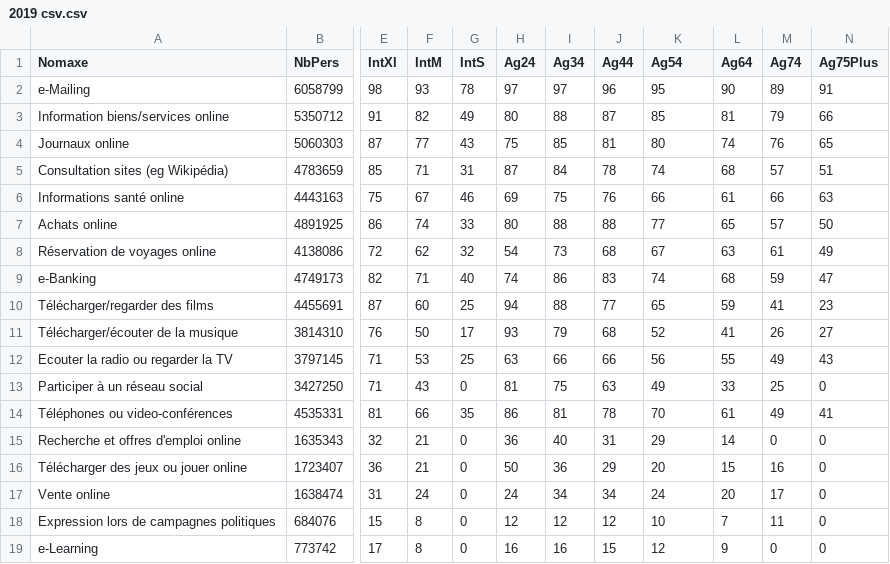
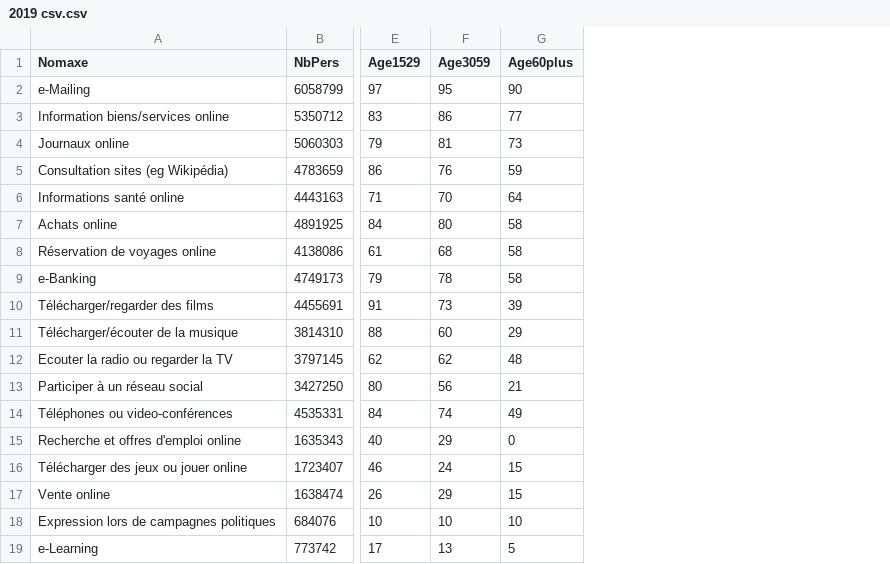
Before and after one commit to Tinto13/VisNum, a CSV file: DataFiles/2019 csv.csv, drawn as a sheet; only a part is shown, gaps mark what is left out; removed rows and columns are numbered as before the commit, all else as after; the diff names each change by its address in the sheet, - before the commit and + after, or states it on an @@ line.

Commit message:
Update 2019 csv.csv
Update format fichier 2019 csv.csv avec leformat définitif et les champs définitifs.

```diff
--- a/DataFiles/2019 csv.csv
+++ b/DataFiles/2019 csv.csv
-column E (IntXl), rows 2-19: 98 | 91 | 87 | 85 | 75 | 86 | 72 | 82 | 87 | 76 | 71 | 71 | 81 | 32 | 36 | 31 | 15 | 17
-column F (IntM), rows 2-19: 93 | 82 | 77 | 71 | 67 | 74 | 62 | 71 | 60 | 50 | 53 | 43 | 66 | 21 | 21 | 24 | 8 | 8
-column G (IntS), rows 2-19: 78 | 49 | 43 | 31 | 46 | 33 | 32 | 40 | 25 | 17 | 25 | 0 | 35 | 0 | 0 | 0 | 0 | 0
-column H (Ag24), rows 2-19: 97 | 80 | 75 | 87 | 69 | 80 | 54 | 74 | 94 | 93 | 63 | 81 | 86 | 36 | 50 | 24 | 12 | 16
-column I (Ag34), rows 2-19: 97 | 88 | 85 | 84 | 75 | 88 | 73 | 86 | 88 | 79 | 66 | 75 | 81 | 40 | 36 | 34 | 12 | 16
-column J (Ag44), rows 2-19: 96 | 87 | 81 | 78 | 76 | 88 | 68 | 83 | 77 | 68 | 66 | 63 | 78 | 31 | 29 | 34 | 12 | 15
+column E (Age1529), rows 2-19: 97 | 83 | 79 | 86 | 71 | 84 | 61 | 79 | 91 | 88 | 62 | 80 | 84 | 40 | 46 | 26 | 10 | 17
-column L (Ag64), rows 2-19: 90 | 81 | 74 | 68 | 61 | 65 | 63 | 68 | 59 | 41 | 55 | 33 | 61 | 14 | 15 | 20 | 7 | 9
-column M (Ag74), rows 2-19: 89 | 79 | 76 | 57 | 66 | 57 | 61 | 59 | 41 | 26 | 49 | 25 | 49 | 0 | 16 | 17 | 11 | 0
-column N (Ag75Plus), rows 2-19: 91 | 66 | 65 | 51 | 63 | 50 | 49 | 47 | 23 | 27 | 43 | 0 | 41 | 0 | 0 | 0 | 0 | 0
+column G (Age60plus), rows 2-19: 90 | 77 | 73 | 59 | 64 | 58 | 58 | 58 | 39 | 29 | 48 | 21 | 49 | 0 | 15 | 15 | 10 | 5
-F1: Ag54
+F1: Age3059
-F3 (Age3059): 85
+F3 (Age3059): 86
-F4 (Age3059): 80
+F4 (Age3059): 81
-F5 (Age3059): 74
+F5 (Age3059): 76
-F6 (Age3059): 66
+F6 (Age3059): 70
-F7 (Age3059): 77
+F7 (Age3059): 80
-F8 (Age3059): 67
+F8 (Age3059): 68
-F9 (Age3059): 74
+F9 (Age3059): 78
-F10 (Age3059): 65
+F10 (Age3059): 73
-F11 (Age3059): 52
+F11 (Age3059): 60
-F12 (Age3059): 56
+F12 (Age3059): 62
-F13 (Age3059): 49
+F13 (Age3059): 56
-F14 (Age3059): 70
+F14 (Age3059): 74
-F16 (Age3059): 20
+F16 (Age3059): 24
-F17 (Age3059): 24
+F17 (Age3059): 29
-F19 (Age3059): 12
+F19 (Age3059): 13
```
